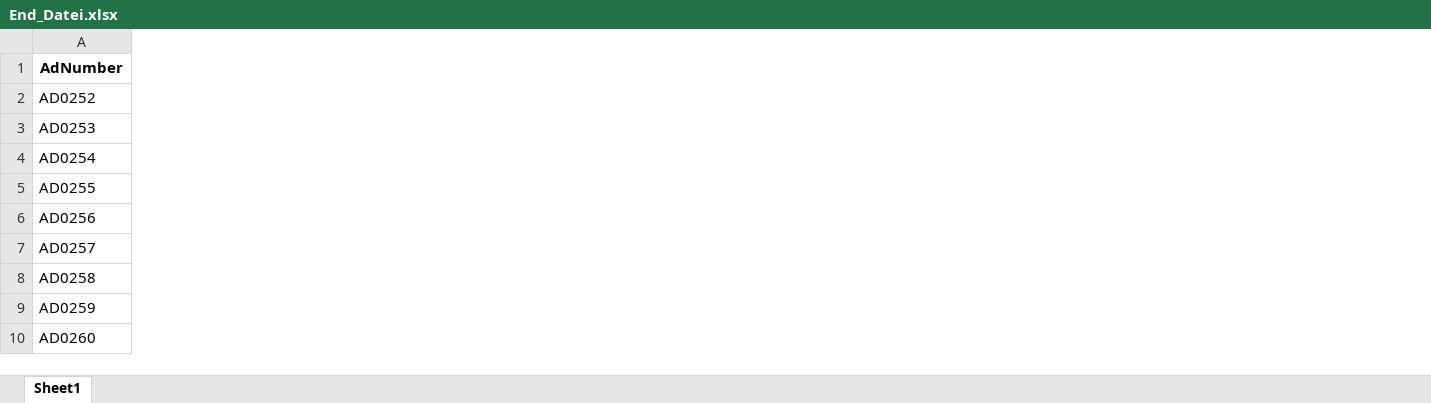
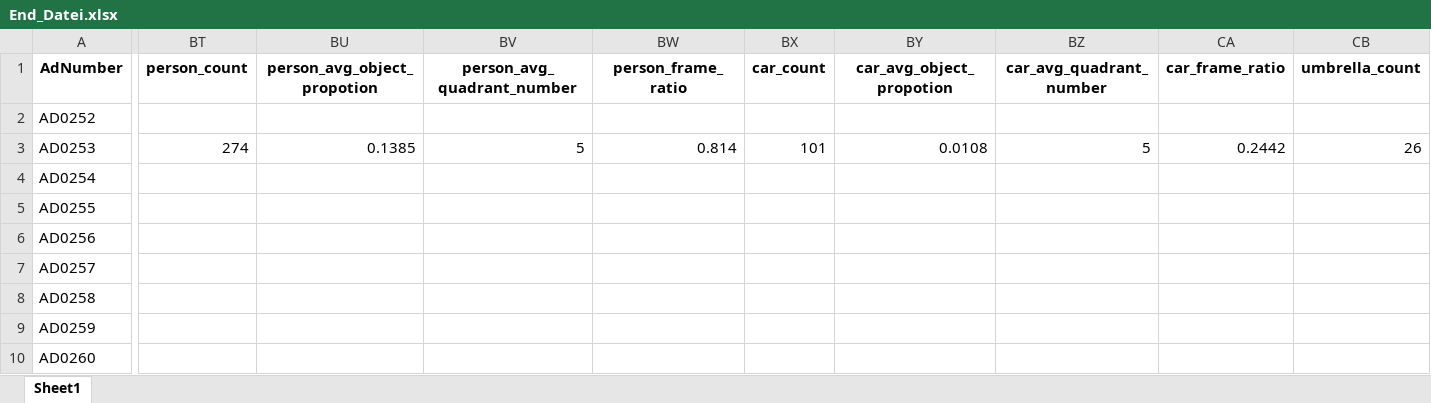
Before and after one commit to NilsLeo/Commercial-Brand-Differentiating-Message-Analysis, an Excel workbook: Final_Files/03. Output Bild + Ton/End_Datei.xlsx, sheet Sheet1, drawn as a sheet; only a part is shown, gaps mark what is left out; values as stored, in another font and other column widths than the file's, no borders; the diff covers the shown part only; the diff names each change by its address in the sheet, - before the commit and + after, or states it on an @@ line.

```diff
--- a/Final_Files/03. Output Bild + Ton/End_Datei.xlsx (sheet Sheet1)
+++ b/Final_Files/03. Output Bild + Ton/End_Datei.xlsx (sheet Sheet1)
+column BT (person_count), row 3: 274
+column BU (person_avg_object_propotion), row 3: 0.1385
+column BV (person_avg_quadrant_number), row 3: 5
+column BW (person_frame_ratio), row 3: 0.814
+column BX (car_count), row 3: 101
+column BY (car_avg_object_propotion), row 3: 0.0108
+column BZ (car_avg_quadrant_number), row 3: 5
+column CA (car_frame_ratio), row 3: 0.2442
+column CB (umbrella_count), row 3: 26
```
Also changed, not shown: 33 added columns elsewhere in this sheet, Final_Files/03. Output Bild + Ton/End_Datei_columns.xlsx, 1 other file.
